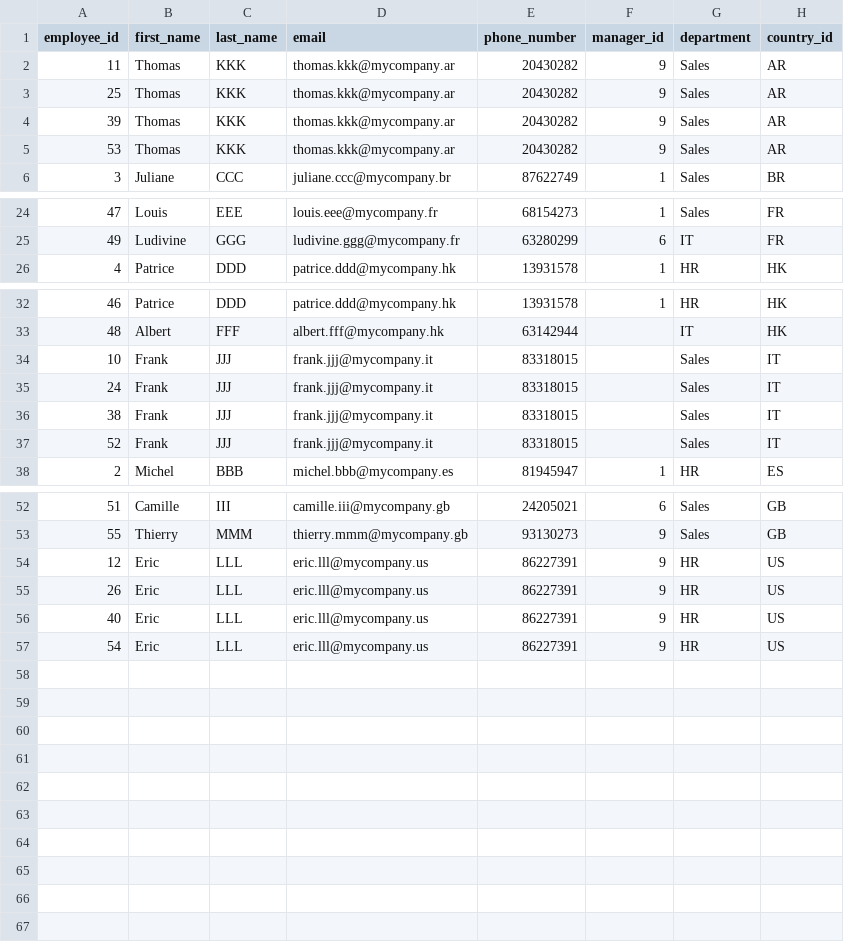
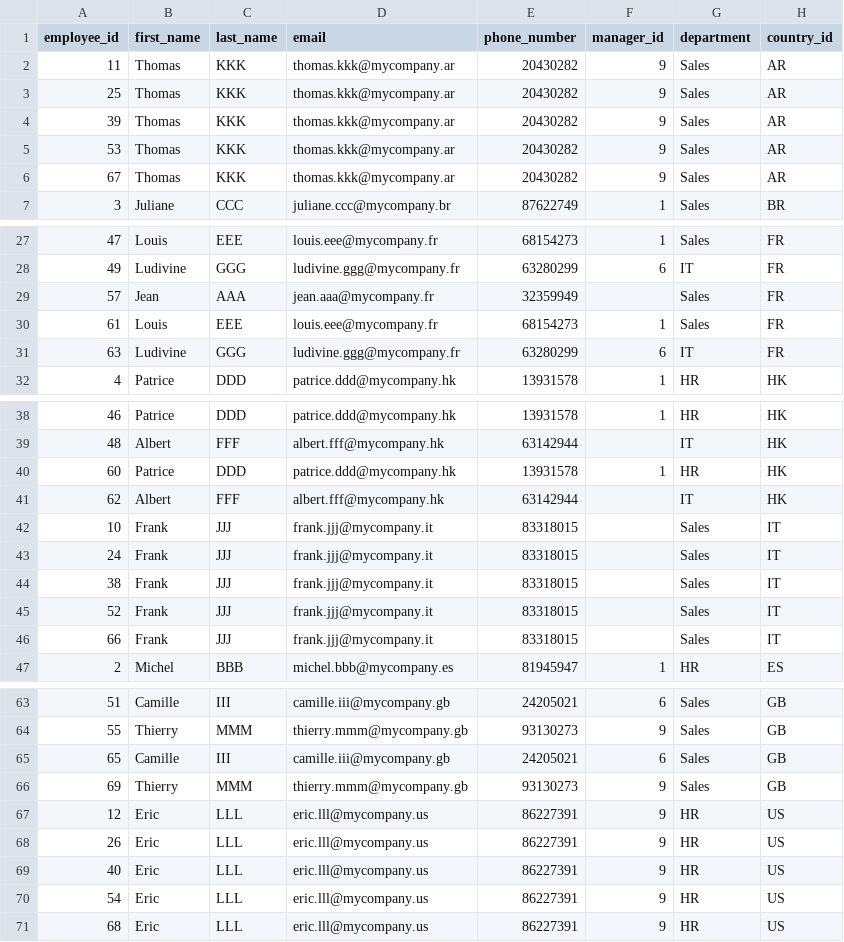
Before and after one commit to thainhienndd/BNPP_RiskAIR_TechnicalTest, a CSV file: airtech-sql/results/q01.csv, drawn as a sheet; only a part is shown, gaps mark what is left out; the diff covers the shown part only.

```diff
--- a/airtech-sql/results/q01.csv
+++ b/airtech-sql/results/q01.csv
@@ -5,2 +5,3 @@ employee_id,first_name,last_name,email,phone_number,manager_id,department,countr
 53,Thomas,KKK,thomas.kkk@mycompany.ar,20430282,9,Sales,AR
+67,Thomas,KKK,thomas.kkk@mycompany.ar,20430282,9,Sales,AR
 3,Juliane,CCC,juliane.ccc@mycompany.br,87622749,1,Sales,BR
@@ -25,2 +28,5 @@ employee_id,first_name,last_name,email,phone_number,manager_id,department,countr
 49,Ludivine,GGG,ludivine.ggg@mycompany.fr,63280299,6,IT,FR
+57,Jean,AAA,jean.aaa@mycompany.fr,32359949,,Sales,FR
+61,Louis,EEE,louis.eee@mycompany.fr,68154273,1,Sales,FR
+63,Ludivine,GGG,ludivine.ggg@mycompany.fr,63280299,6,IT,FR
 4,Patrice,DDD,patrice.ddd@mycompany.hk,13931578,1,HR,HK
@@ -33,2 +39,4 @@ employee_id,first_name,last_name,email,phone_number,manager_id,department,countr
 48,Albert,FFF,albert.fff@mycompany.hk,63142944,,IT,HK
+60,Patrice,DDD,patrice.ddd@mycompany.hk,13931578,1,HR,HK
+62,Albert,FFF,albert.fff@mycompany.hk,63142944,,IT,HK
 10,Frank,JJJ,frank.jjj@mycompany.it,83318015,,Sales,IT
@@ -37,2 +45,3 @@ employee_id,first_name,last_name,email,phone_number,manager_id,department,countr
 52,Frank,JJJ,frank.jjj@mycompany.it,83318015,,Sales,IT
+66,Frank,JJJ,frank.jjj@mycompany.it,83318015,,Sales,IT
 2,Michel,BBB,michel.bbb@mycompany.es,81945947,1,HR,ES
@@ -53,2 +64,4 @@ employee_id,first_name,last_name,email,phone_number,manager_id,department,countr
 55,Thierry,MMM,thierry.mmm@mycompany.gb,93130273,9,Sales,GB
+65,Camille,III,camille.iii@mycompany.gb,24205021,6,Sales,GB
+69,Thierry,MMM,thierry.mmm@mycompany.gb,93130273,9,Sales,GB
 12,Eric,LLL,eric.lll@mycompany.us,86227391,9,HR,US
@@ -57 +70,2 @@ employee_id,first_name,last_name,email,phone_number,manager_id,department,countr
 54,Eric,LLL,eric.lll@mycompany.us,86227391,9,HR,US
+68,Eric,LLL,eric.lll@mycompany.us,86227391,9,HR,US
```
Also changed, not shown: 4 added rows elsewhere in this file, airtech-sql/results/q02.csv, airtech-sql/results/q04.csv, 3 other files.
